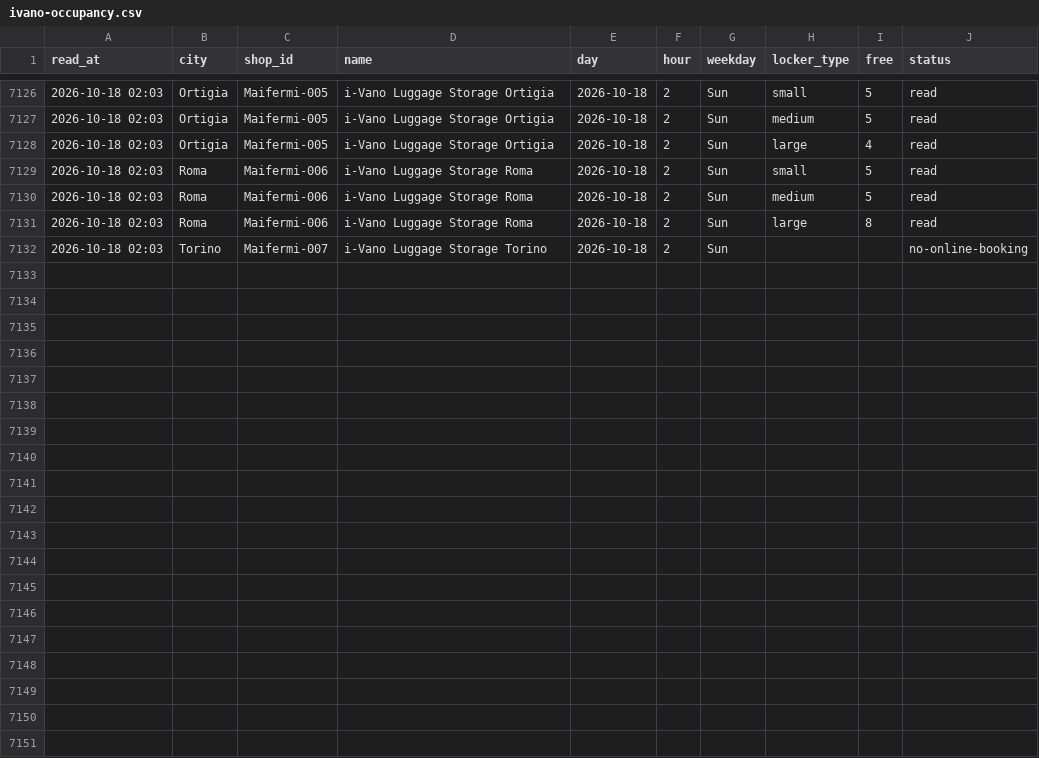
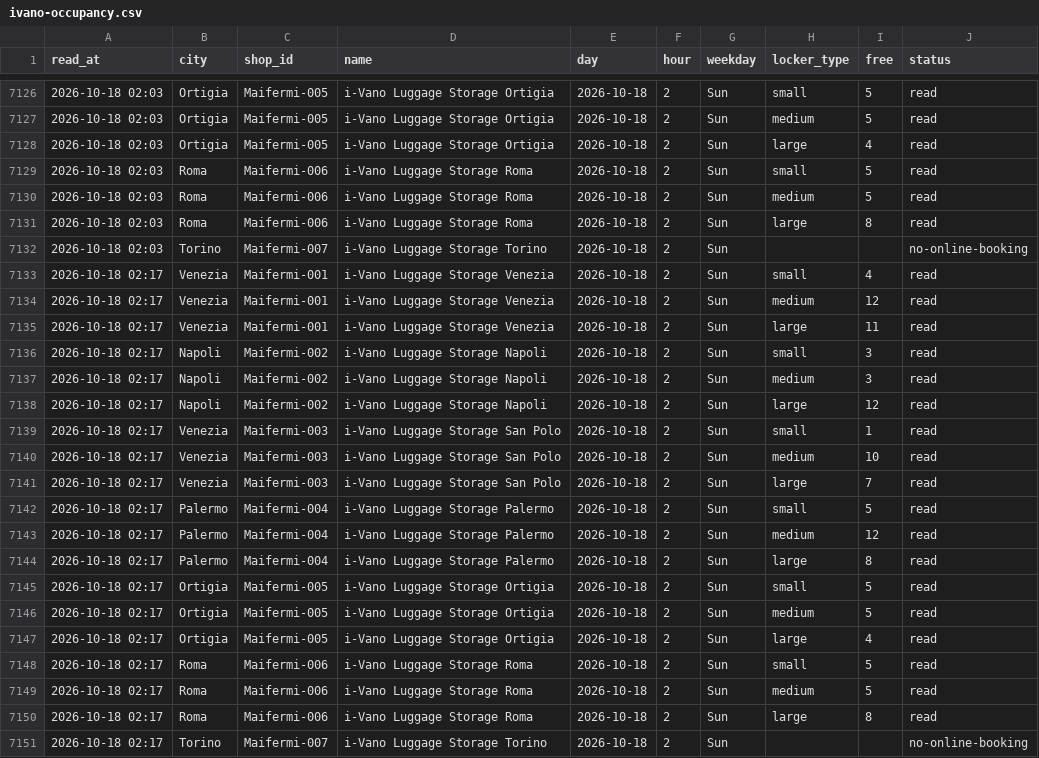
Before and after one commit to Giacbotta/nutrie-new-business-tracking, a CSV file: data/ivano-occupancy.csv, drawn as a sheet; only a part is shown, gaps mark what is left out.

```diff
--- a/data/ivano-occupancy.csv
+++ b/data/ivano-occupancy.csv
@@ -7132 +7132,20 @@ read_at,city,shop_id,name,day,hour,weekday,locker_type,free,status
 2026-10-18 02:03,Torino,Maifermi-007,i-Vano Luggage Storage Torino,2026-10-18,2,Sun,,,no-online-booking
+2026-10-18 02:17,Venezia,Maifermi-001,i-Vano Luggage Storage Venezia,2026-10-18,2,Sun,small,4,read
+2026-10-18 02:17,Venezia,Maifermi-001,i-Vano Luggage Storage Venezia,2026-10-18,2,Sun,medium,12,read
+2026-10-18 02:17,Venezia,Maifermi-001,i-Vano Luggage Storage Venezia,2026-10-18,2,Sun,large,11,read
+2026-10-18 02:17,Napoli,Maifermi-002,i-Vano Luggage Storage Napoli,2026-10-18,2,Sun,small,3,read
+2026-10-18 02:17,Napoli,Maifermi-002,i-Vano Luggage Storage Napoli,2026-10-18,2,Sun,medium,3,read
+2026-10-18 02:17,Napoli,Maifermi-002,i-Vano Luggage Storage Napoli,2026-10-18,2,Sun,large,12,read
+2026-10-18 02:17,Venezia,Maifermi-003,i-Vano Luggage Storage San Polo,2026-10-18,2,Sun,small,1,read
+2026-10-18 02:17,Venezia,Maifermi-003,i-Vano Luggage Storage San Polo,2026-10-18,2,Sun,medium,10,read
+2026-10-18 02:17,Venezia,Maifermi-003,i-Vano Luggage Storage San Polo,2026-10-18,2,Sun,large,7,read
+2026-10-18 02:17,Palermo,Maifermi-004,i-Vano Luggage Storage Palermo,2026-10-18,2,Sun,small,5,read
+2026-10-18 02:17,Palermo,Maifermi-004,i-Vano Luggage Storage Palermo,2026-10-18,2,Sun,medium,12,read
+2026-10-18 02:17,Palermo,Maifermi-004,i-Vano Luggage Storage Palermo,2026-10-18,2,Sun,large,8,read
+2026-10-18 02:17,Ortigia,Maifermi-005,i-Vano Luggage Storage Ortigia,2026-10-18,2,Sun,small,5,read
+2026-10-18 02:17,Ortigia,Maifermi-005,i-Vano Luggage Storage Ortigia,2026-10-18,2,Sun,medium,5,read
+2026-10-18 02:17,Ortigia,Maifermi-005,i-Vano Luggage Storage Ortigia,2026-10-18,2,Sun,large,4,read
+2026-10-18 02:17,Roma,Maifermi-006,i-Vano Luggage Storage Roma,2026-10-18,2,Sun,small,5,read
+2026-10-18 02:17,Roma,Maifermi-006,i-Vano Luggage Storage Roma,2026-10-18,2,Sun,medium,5,read
+2026-10-18 02:17,Roma,Maifermi-006,i-Vano Luggage Storage Roma,2026-10-18,2,Sun,large,8,read
+2026-10-18 02:17,Torino,Maifermi-007,i-Vano Luggage Storage Torino,2026-10-18,2,Sun,,,no-online-booking
```
Also changed, not shown: data/bounce-daily-city.csv, data/ivano-daily.csv, 13 other files.
